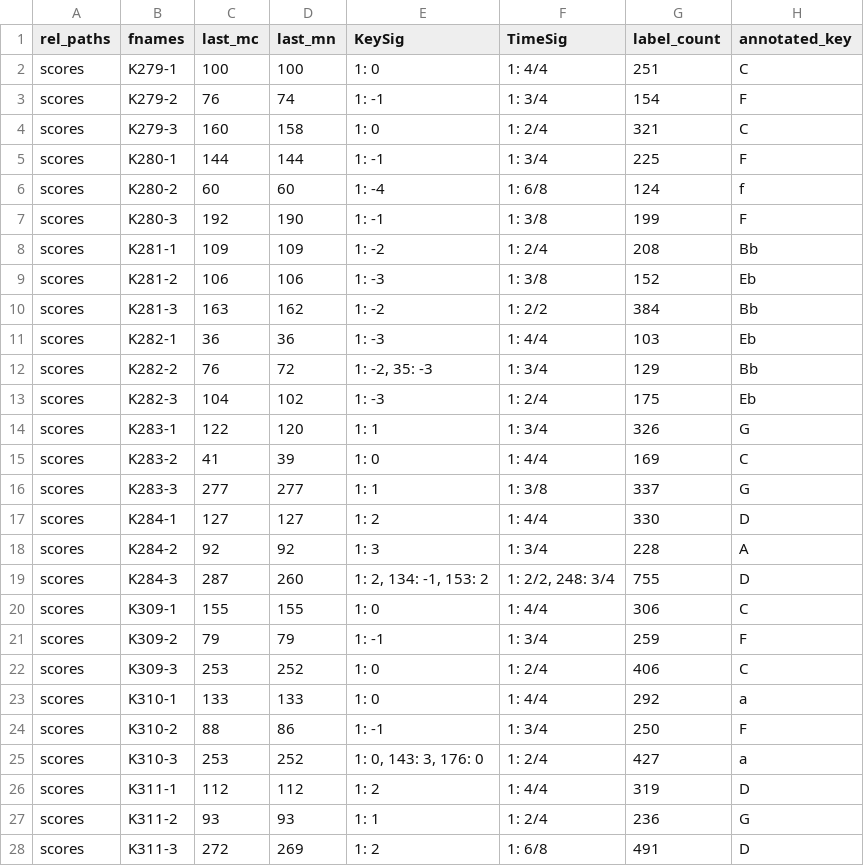
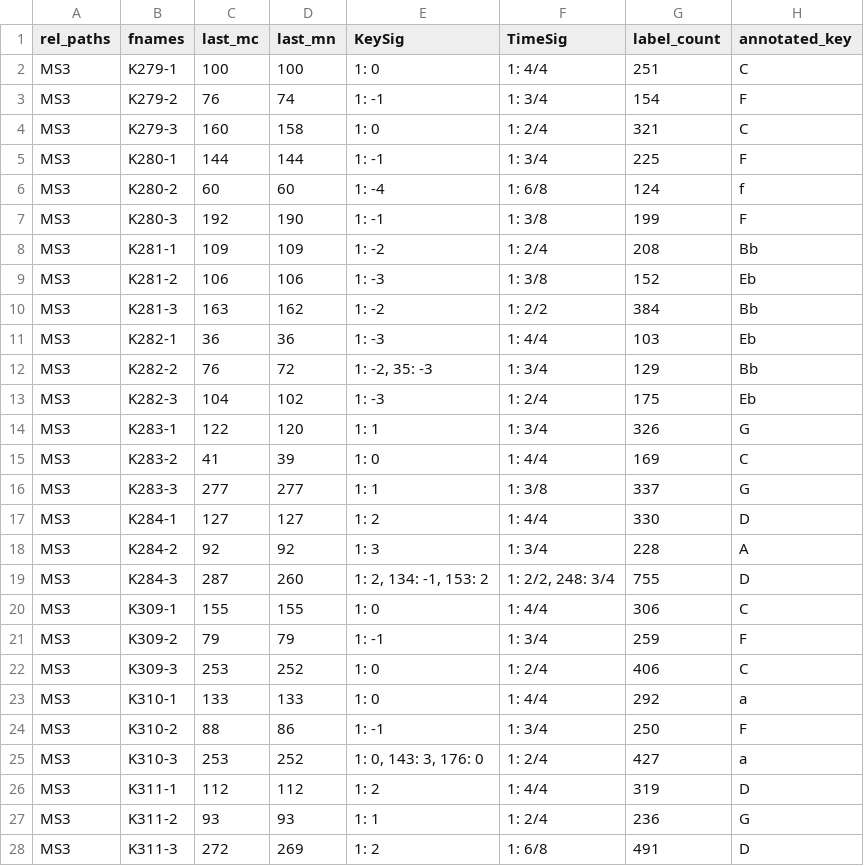
Before and after one commit to napulen/mozart_piano_sonatas, a TSV file: metadata.tsv, drawn as a sheet; only a part is shown; the diff covers the shown part only; the diff names each change by its address in the sheet, - before the commit and + after, or states it on an @@ line.

Commit message:
renamed score folder

```diff
--- a/metadata.tsv
+++ b/metadata.tsv
-A2:A28 (rel_paths): scores
+A2:A28 (rel_paths): MS3
```
Also changed, not shown: 4 removed rows and 27 edited cells elsewhere in this file, 59 other files.
